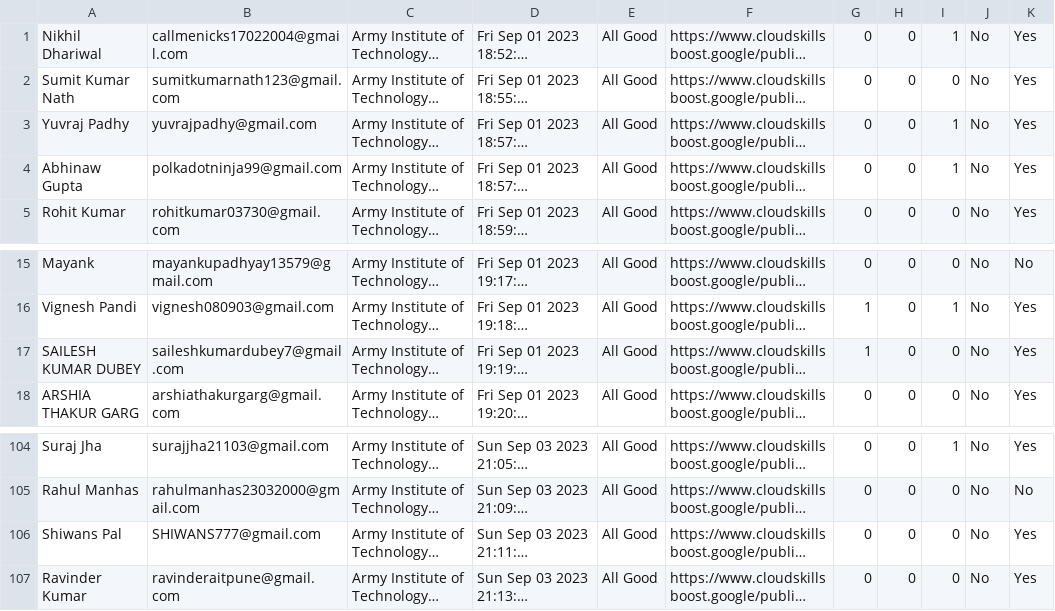
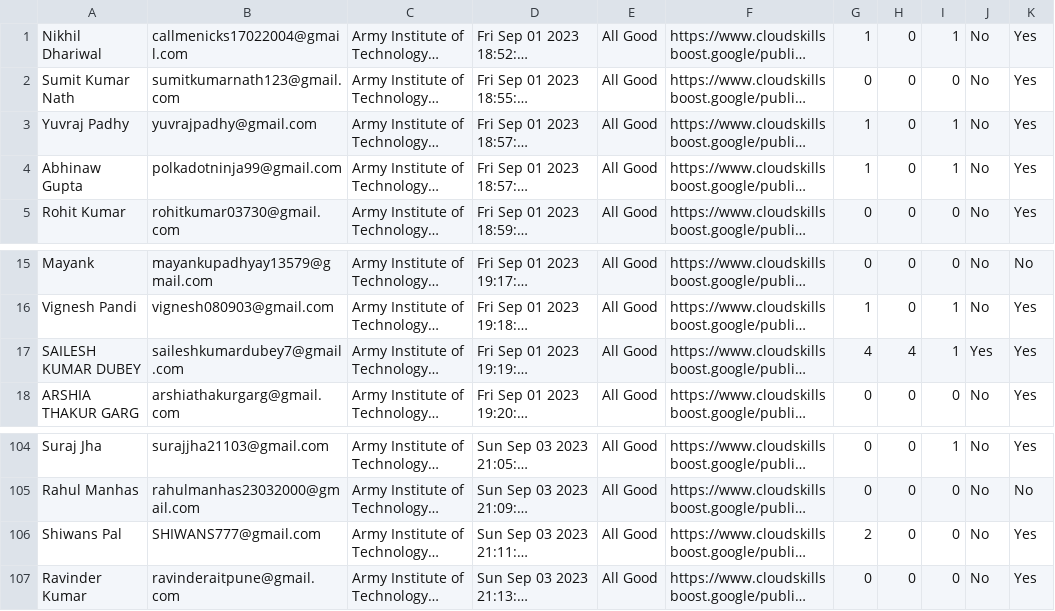
Before and after one commit to DSC-AIT-Pune/GCSJ_23-Tracker, a CSV file: data/data.csv, drawn as a sheet; only a part is shown, gaps mark what is left out; long unchanged cells end in …; the diff names each change by its address in the sheet, - before the commit and + after, or states it on an @@ line.

```diff
--- a/data/data.csv
+++ b/data/data.csv
-G1: 0
+G1: 1
-G3:G4: 0
+G3:G4: 1
-G17: 1
+G17: 4
-H17: 0
+H17: 4
-I17: 0
+I17: 1
-J17: No
+J17: Yes
-G106: 0
+G106: 2
```
Also changed, not shown: 3 other files.
